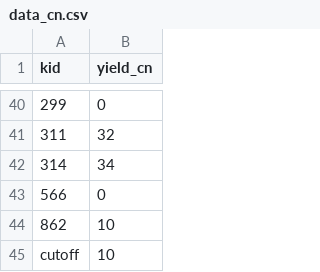
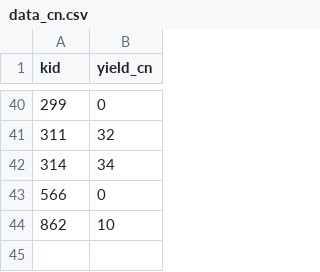
Before and after one commit to beef-broccoli/trash, a CSV file: threshold/data_cn.csv, drawn as a sheet; only a part is shown, gaps mark what is left out.

Commit message:
Update data_cn.csv

```diff
--- a/threshold/data_cn.csv
+++ b/threshold/data_cn.csv
@@ -44,2 +44 @@
 862,10
-cutoff,10
```
